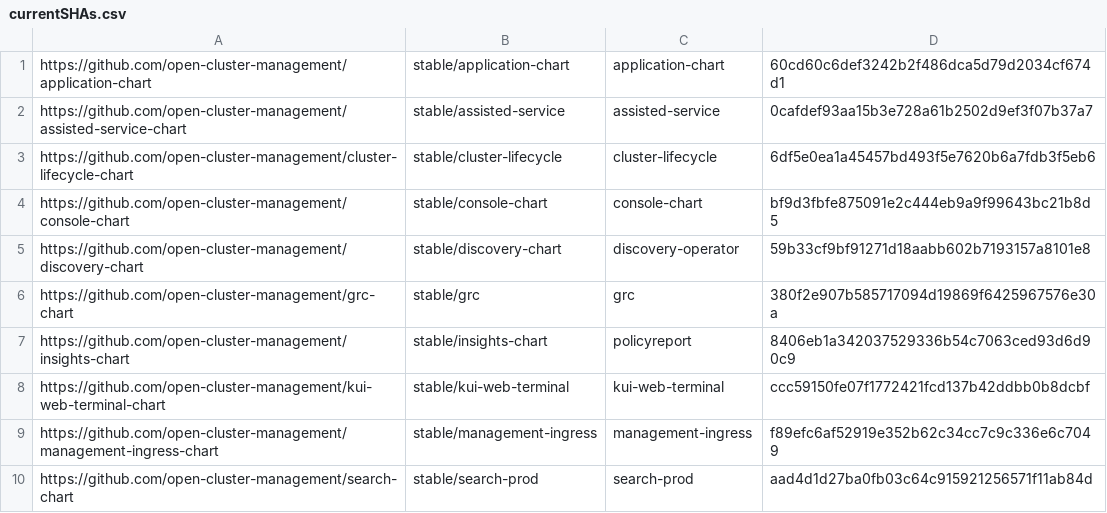
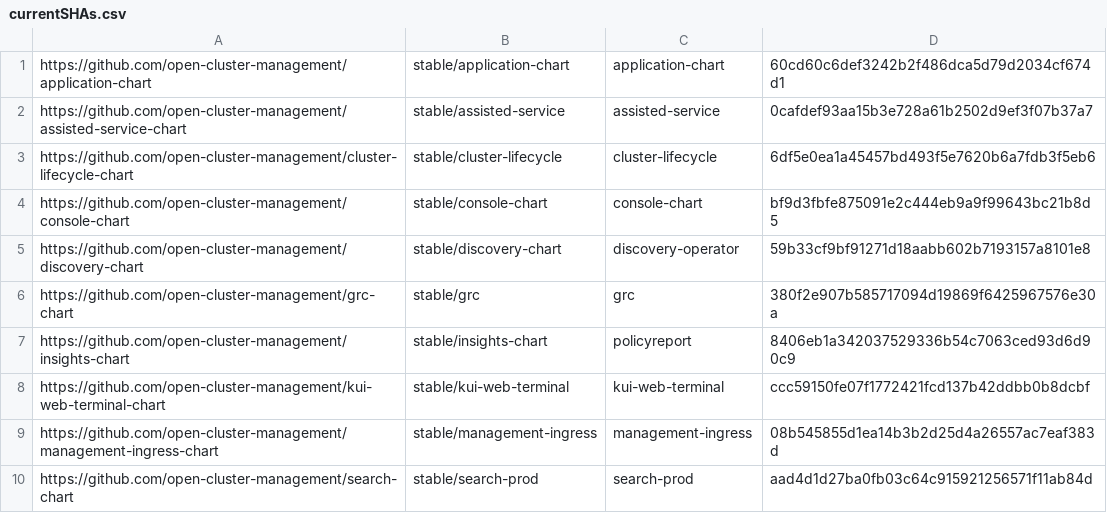
Before and after one commit to stolostron/multiclusterhub-repo, a CSV file: currentSHAs.csv, drawn as a sheet.

```diff
--- a/currentSHAs.csv
+++ b/currentSHAs.csv
@@ -8,3 +8,3 @@ https://github.com/open-cluster-management/insights-chart,stable/insights-chart,
 https://github.com/open-cluster-management/kui-web-terminal-chart,stable/kui-web-terminal,kui-web-terminal,ccc59150fe07f1772421fcd137b42ddbb0b8dcbf
-https://github.com/open-cluster-management/management-ingress-chart,stable/management-ingress,management-ingress,f89efc6af52919e352b62c34cc7c9c336e6c7049
+https://github.com/open-cluster-management/management-ingress-chart,stable/management-ingress,management-ingress,08b545855d1ea14b3b2d25d4a26557ac7eaf383d
 https://github.com/open-cluster-management/search-chart,stable/search-prod,search-prod,aad4d1d27ba0fb03c64c915921256571f11ab84d
```
Also changed, not shown: 21 other files.
